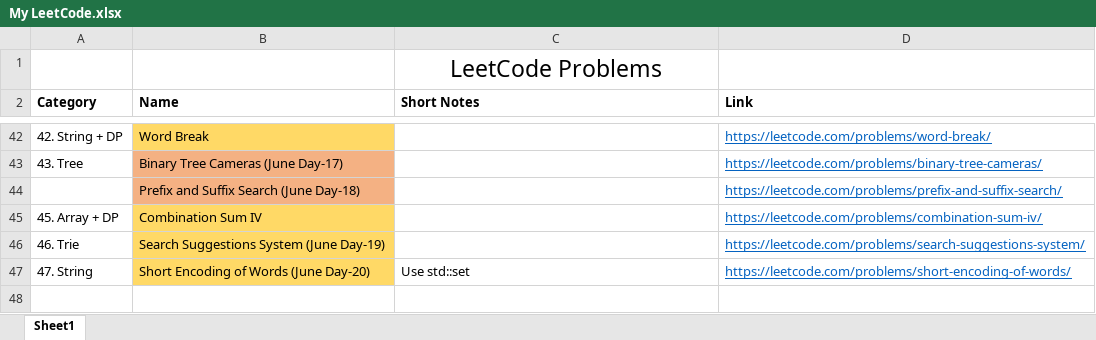
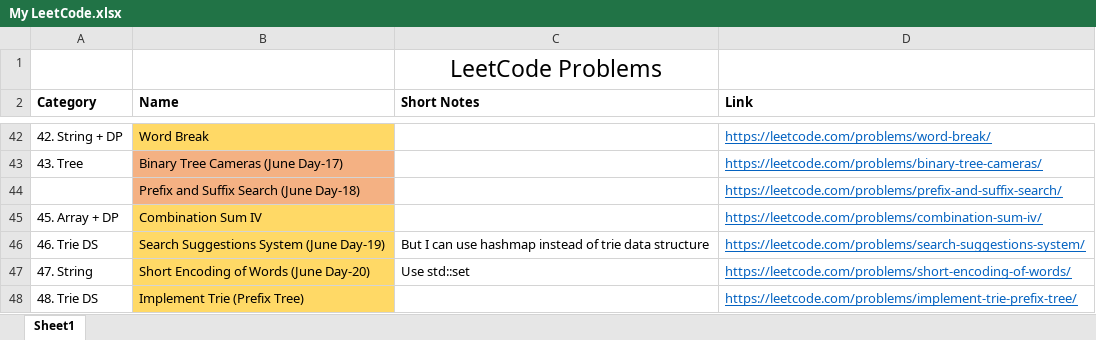
Before and after one commit to TheSonett/DSA, an Excel workbook: My LeetCode.xlsx, sheet Sheet1, drawn as a sheet; only a part is shown, gaps mark what is left out; values as stored, in another font and other column widths than the file's, no borders; the diff names each change by its address in the sheet, - before the commit and + after, or states it on an @@ line.

Commit message:
Implementation of Trie Data Structure

```diff
--- a/My LeetCode.xlsx (sheet Sheet1)
+++ b/My LeetCode.xlsx (sheet Sheet1)
-A46 (Category): 46. Trie
+A46 (Category): 46. Trie DS
-C46 (Short Notes): (empty)
+C46 (Short Notes): But I can use hashmap instead of trie data structure
+row 48: 48. Trie DS | Implement Trie (Prefix Tree) |  | https://leetcode.com/problems/implement-trie-prefix-tree/
```
Also changed, not shown: 11 other files.
